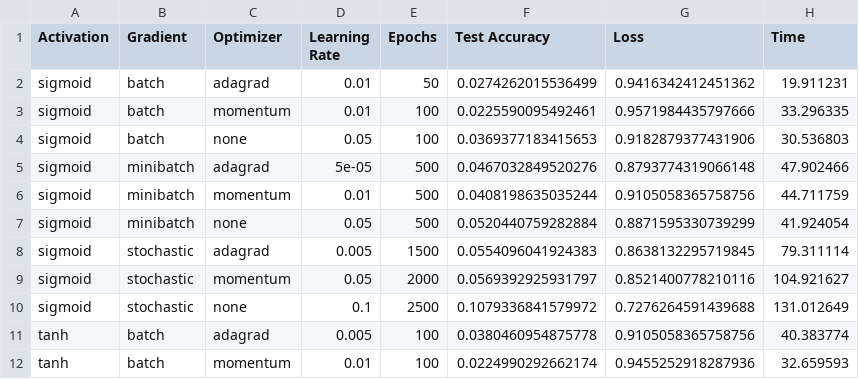
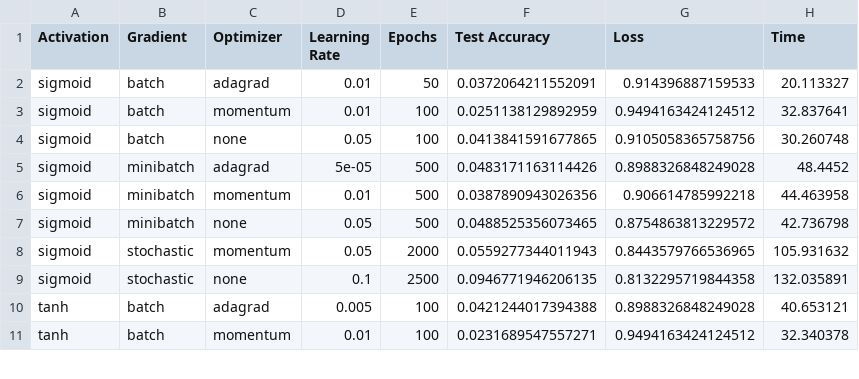
Before and after one commit to adityavkulkarni/6375_Assignment_1_NN, a CSV file: out/heart/heart_results.csv, drawn as a sheet; only a part is shown; the diff covers the shown part only.

```diff
--- a/out/heart/heart_results.csv
+++ b/out/heart/heart_results.csv
@@ -1,12 +1,11 @@
 Activation,Gradient,Optimizer,Learning Rate,Epochs,Test Accuracy,Loss,Time
-sigmoid,batch,adagrad,0.01,50,0.0274262015536499,0.9416342412451362,19.911231
-sigmoid,batch,momentum,0.01,100,0.0225590095492461,0.9571984435797666,33.296335
-sigmoid,batch,none,0.05,100,0.0369377183415653,0.9182879377431906,30.536803
-sigmoid,minibatch,adagrad,5e-05,500,0.0467032849520276,0.8793774319066148,47.902466
-sigmoid,minibatch,momentum,0.01,500,0.0408198635035244,0.9105058365758756,44.711759
-sigmoid,minibatch,none,0.05,500,0.0520440759282884,0.8871595330739299,41.924054
-sigmoid,stochastic,adagrad,0.005,1500,0.0554096041924383,0.8638132295719845,79.311114
-sigmoid,stochastic,momentum,0.05,2000,0.0569392925931797,0.8521400778210116,104.921627
-sigmoid,stochastic,none,0.1,2500,0.1079336841579972,0.7276264591439688,131.012649
-tanh,batch,adagrad,0.005,100,0.0380460954875778,0.9105058365758756,40.383774
-tanh,batch,momentum,0.01,100,0.0224990292662174,0.9455252918287936,32.659593
+sigmoid,batch,adagrad,0.01,50,0.0372064211552091,0.914396887159533,20.113327
+sigmoid,batch,momentum,0.01,100,0.0251138129892959,0.9494163424124512,32.837641
+sigmoid,batch,none,0.05,100,0.0413841591677865,0.9105058365758756,30.260748
+sigmoid,minibatch,adagrad,5e-05,500,0.0483171163114426,0.8988326848249028,48.4452
+sigmoid,minibatch,momentum,0.01,500,0.0387890943026356,0.906614785992218,44.463958
+sigmoid,minibatch,none,0.05,500,0.0488525356073465,0.8754863813229572,42.736798
+sigmoid,stochastic,momentum,0.05,2000,0.0559277344011943,0.8443579766536965,105.931632
+sigmoid,stochastic,none,0.1,2500,0.0946771946206135,0.8132295719844358,132.035891
+tanh,batch,adagrad,0.005,100,0.0421244017394388,0.8988326848249028,40.653121
+tanh,batch,momentum,0.01,100,0.0231689547557271,0.9494163424124512,32.340378
```
Also changed, not shown: 5 added rows, 4 removed rows and 39 edited cells elsewhere in this file, out/cancer/cancer_results.csv, 55 other files.
